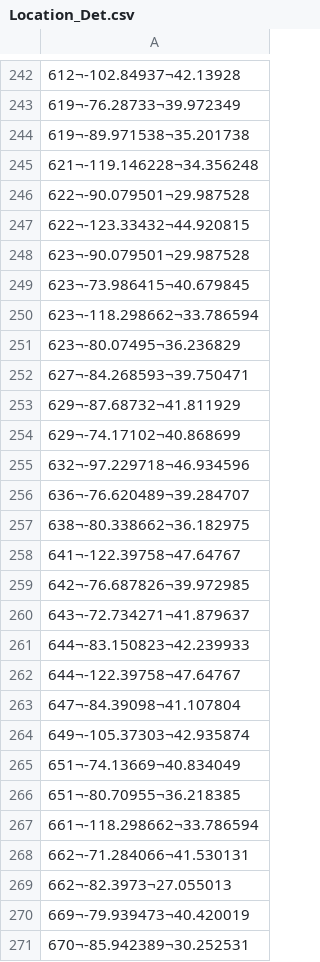
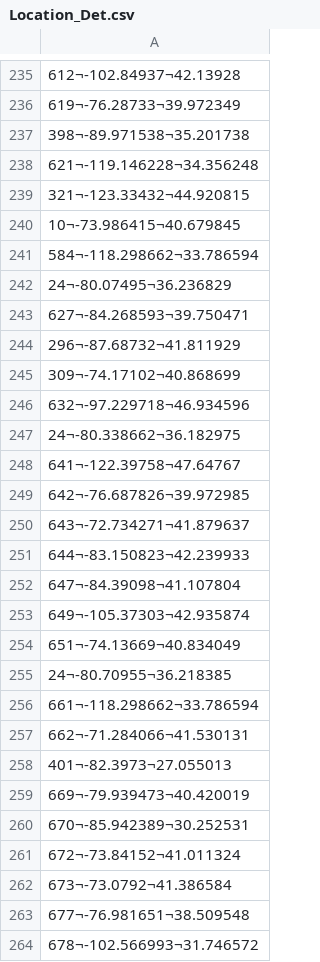
Before and after one commit to spanoselias/AD, a CSV file: Csvs/Location_Det.csv, drawn as a sheet; only a part is shown, gaps mark what is left out; the shorter side is filled out with more unchanged rows; removed rows and columns are numbered as before the commit, all else as after; the diff covers the shown part only; the diff names each change by its address in the sheet, - before the commit and + after, or states it on an @@ line.

```diff
--- a/Csvs/Location_Det.csv
+++ b/Csvs/Location_Det.csv
-A237: 619¬-89.971538¬35.201738
+A237: 398¬-89.971538¬35.201738
-A239: 622¬-90.079501¬29.987528
+A239: 321¬-123.33432¬44.920815
-A240: 622¬-123.33432¬44.920815
+A240: 10¬-73.986415¬40.679845
-A241: 623¬-90.079501¬29.987528
+A241: 584¬-118.298662¬33.786594
-A242: 623¬-73.986415¬40.679845
+A242: 24¬-80.07495¬36.236829
-row 250: 623¬-118.298662¬33.786594
-row 251: 623¬-80.07495¬36.236829
-A244: 629¬-87.68732¬41.811929
+A244: 296¬-87.68732¬41.811929
-A245: 629¬-74.17102¬40.868699
+A245: 309¬-74.17102¬40.868699
-A247: 636¬-76.620489¬39.284707
+A247: 24¬-80.338662¬36.182975
-row 257: 638¬-80.338662¬36.182975
-row 262: 644¬-122.39758¬47.64767
-A255: 651¬-80.70955¬36.218385
+A255: 24¬-80.70955¬36.218385
-A258: 662¬-82.3973¬27.055013
+A258: 401¬-82.3973¬27.055013
```
Also changed, not shown: 13 removed rows and 47 edited cells elsewhere in this file, Csvs/Bid_Act.csv, Csvs/Bidder_Country.csv, 9 other files.
